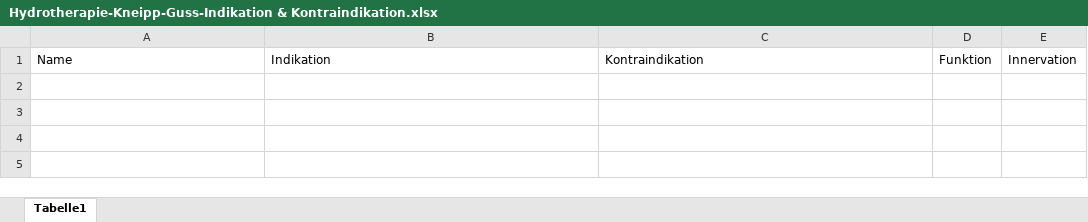
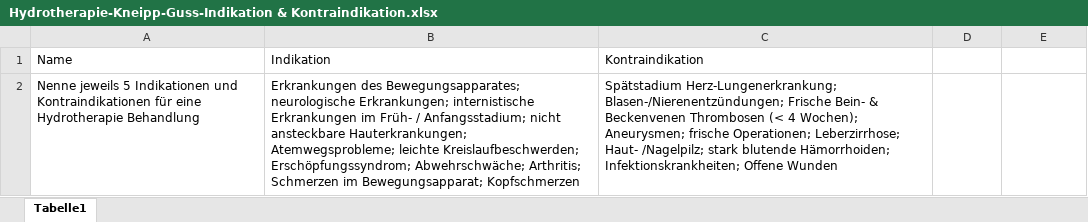
Before and after one commit to diem-official/PT-Lernkarten, an Excel workbook: Tabellen/Hydrotherapie-Kneipp-Guss-Indikation & Kontraindikation.xlsx, sheet Tabelle1, drawn as a sheet; values as stored, in another font and other column widths than the file's, no borders; the diff names each change by its address in the sheet, - before the commit and + after, or states it on an @@ line.

```diff
--- a/Tabellen/Hydrotherapie-Kneipp-Guss-Indikation & Kontraindikation.xlsx (sheet Tabelle1)
+++ b/Tabellen/Hydrotherapie-Kneipp-Guss-Indikation & Kontraindikation.xlsx (sheet Tabelle1)
-D1: Funktion
+D1: (empty)
-E1: Innervation
+E1: (empty)
+row 2: Nenne jeweils 5 Indikationen und Kontraindikationen für eine Hydrotherapie Behandlung | Erkrankungen des Bewegungsapparates; neurologische Erkrankungen; internistische Erkrankungen im Früh- / Anfangsstadium; nicht ansteckbare Hauterkrankungen; Atemwegsprobleme; leichte Kreislaufbeschwerden; Erschöpfungssyndrom; Abwehrschwäche; Arthritis; Schmerzen im Bewegungsapparat; Kopfschmerzen | Spätstadium Herz-Lungenerkrankung; Blasen-/Nierenentzündungen; Frische Bein- & Beckenvenen Thrombosen (< 4 Wochen); Aneurysmen; frische Operationen; Leberzirrhose; Haut- /Nagelpilz; stark blutende Hämorrhoiden; Infektionskrankheiten; Offene Wunden
```
Also changed, not shown: 2 other files.
